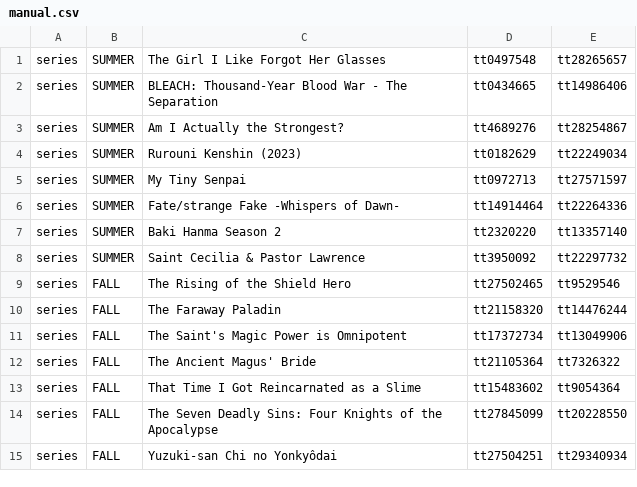
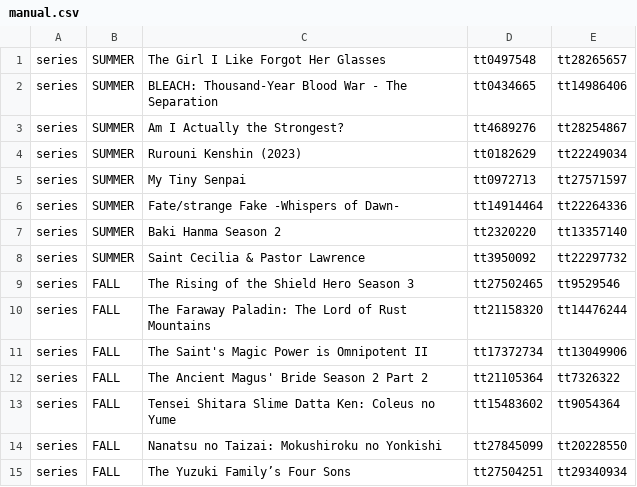
Before and after one commit to victorgveloso/animes-season-addon, a CSV file: postprocess/fix/catalog/manual.csv, drawn as a sheet.

Commit message:
Correct Fall season entries' title

```diff
--- a/postprocess/fix/catalog/manual.csv
+++ b/postprocess/fix/catalog/manual.csv
@@ -8,8 +8,8 @@ series,SUMMER,Baki Hanma Season 2,tt2320220,tt13357140
 series,SUMMER,Saint Cecilia & Pastor Lawrence,tt3950092,tt22297732
-series,FALL,The Rising of the Shield Hero,tt27502465,tt9529546
-series,FALL,The Faraway Paladin,tt21158320,tt14476244
-series,FALL,The Saint's Magic Power is Omnipotent,tt17372734,tt13049906
-series,FALL,The Ancient Magus' Bride,tt21105364,tt7326322
-series,FALL,That Time I Got Reincarnated as a Slime,tt15483602,tt9054364
-series,FALL,The Seven Deadly Sins: Four Knights of the Apocalypse,tt27845099,tt20228550
-series,FALL,Yuzuki-san Chi no Yonkyôdai,tt27504251,tt29340934
+series,FALL,The Rising of the Shield Hero Season 3,tt27502465,tt9529546
+series,FALL,The Faraway Paladin: The Lord of Rust Mountains,tt21158320,tt14476244
+series,FALL,The Saint's Magic Power is Omnipotent II,tt17372734,tt13049906
+series,FALL,The Ancient Magus' Bride Season 2 Part 2,tt21105364,tt7326322
+series,FALL,Tensei Shitara Slime Datta Ken: Coleus no Yume,tt15483602,tt9054364
+series,FALL,Nanatsu no Taizai: Mokushiroku no Yonkishi,tt27845099,tt20228550
+series,FALL,The Yuzuki Family’s Four Sons,tt27504251,tt29340934
```
